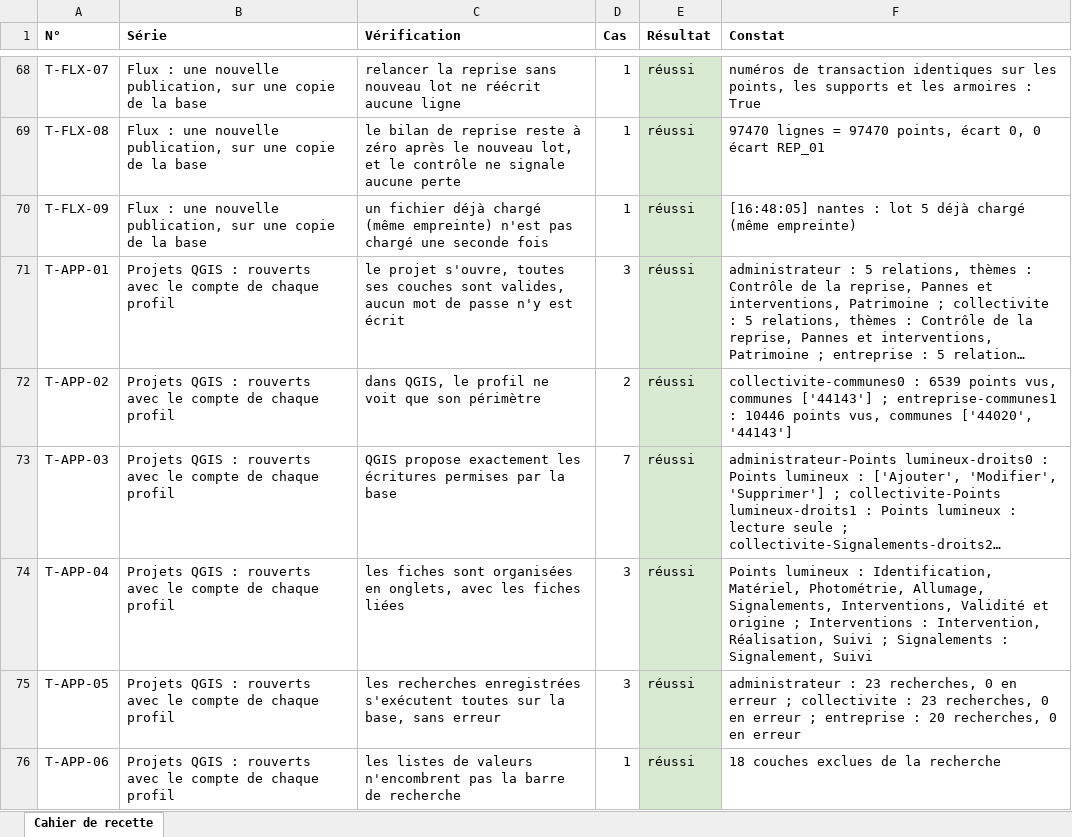
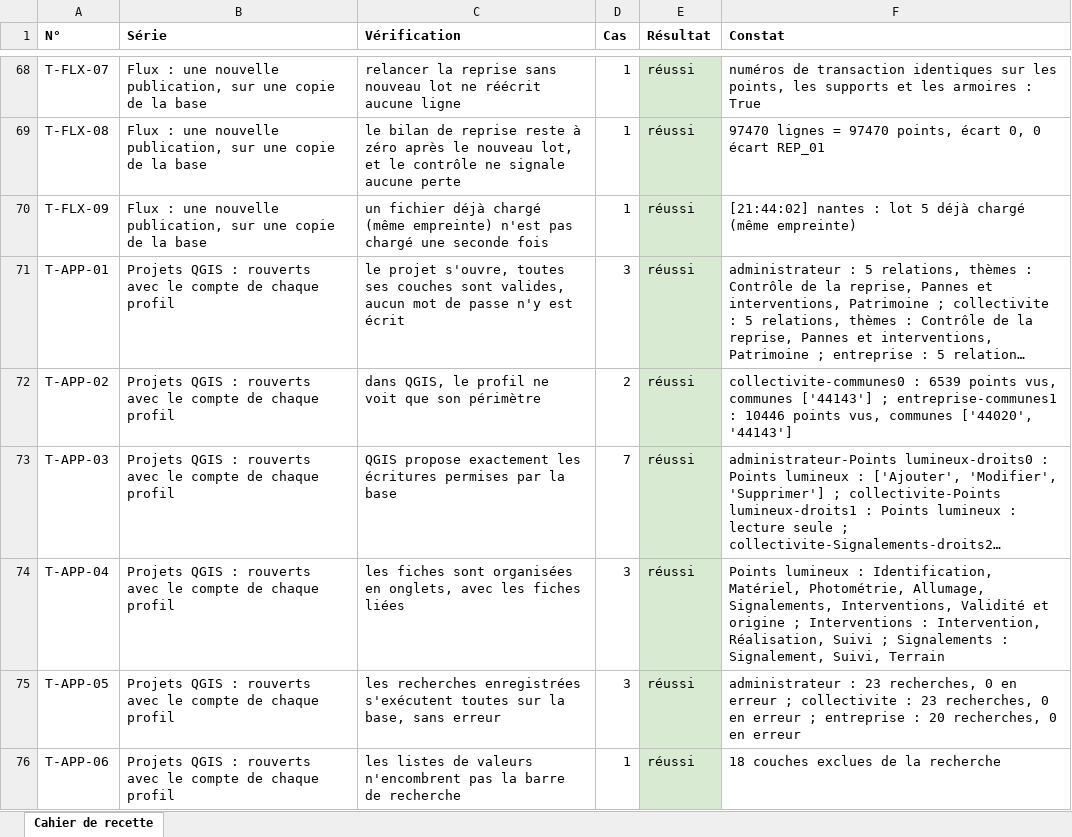
Before and after one commit to jauresmas/eclext-reprise, an Excel workbook: livrables/recette/cahier_recette.xlsx, sheet Cahier de recette, drawn as a sheet; only a part is shown, gaps mark what is left out; long unchanged cells end in …; values as stored, in another font and other column widths than the file's, no borders; the diff covers the shown part only; the diff names each change by its address in the sheet, - before the commit and + after, or states it on an @@ line.

Commit message:
Déclaration des pannes sur le terrain avec QField
Paquet QField hors ligne pour la collectivité, extrait avec les droits de son
compte : points lumineux, signalements en cours et communes de son périmètre,
sans connexion ni mot de passe. La panne se saisit sur le téléphone, avec la
photo, le point le plus proche et la date du constat.

Au retour, importer_pannes_terrain.bat verse l'envoi par la fonction
exploitation.importer_signalements_terrain, avec le compte de la collectivité :
périmètre appliqué par la base, aucun doublon (uuid du téléphone), bilan
reçues = importées + déjà importées + refusées, compte rendu CSV par ligne.

Base : colonnes uuid_terrain, constate_le et photo sur les signalements.
Projets QGIS : onglet Terrain sur la fiche, visible pour ces seules fiches.
Documents : guide, aide-mémoire et plan de formation complétés.
Recette : série T-TER et T-APP-11, 202 cas, 0 en échec. Le paquet est simulé
avec le moteur de QGIS ; l'essai sur un vrai téléphone reste à faire (T-MAN-06).

```diff
--- a/livrables/recette/cahier_recette.xlsx (sheet Cahier de recette)
+++ b/livrables/recette/cahier_recette.xlsx (sheet Cahier de recette)
-F70 (Constat): [16:48:05] nantes :…
+F70 (Constat): [21:44:02] nantes :…
-F74 (Constat): …: Signalement, Suivi
+F74 (Constat): …: Signalement, Suivi, Terrain
```
Also changed, not shown: 14 added rows and 1 edited cell elsewhere in this sheet, 31 other files.
